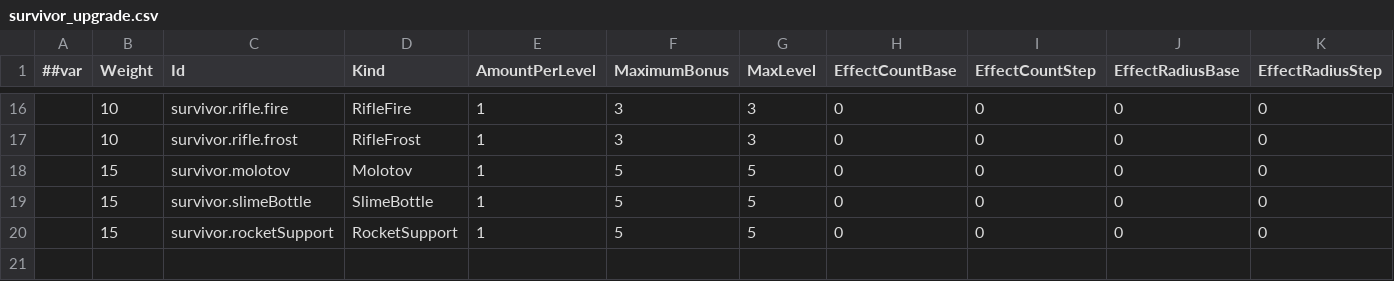
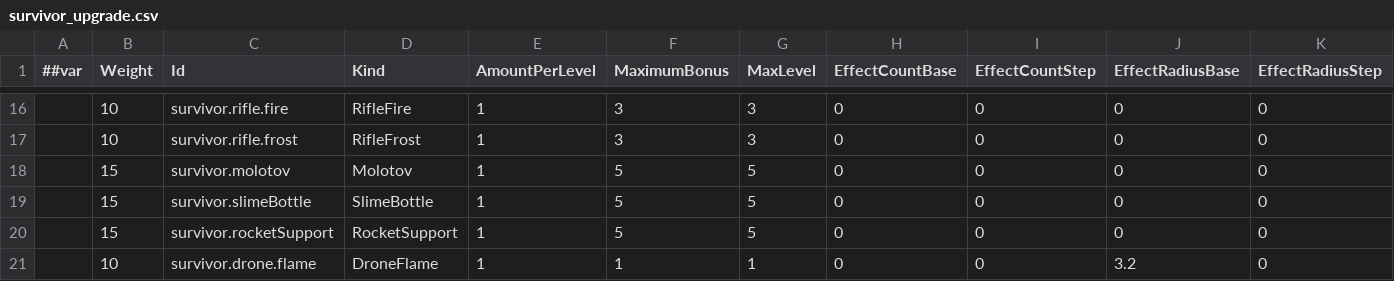
Before and after one commit to godspacecc/FirepowerLoop, a CSV file: Config/DataCsv/survivor_upgrade.csv, drawn as a sheet; only a part is shown, gaps mark what is left out; rows hold the shown columns only; the diff names each change by its address in the sheet, - before the commit and + after, or states it on an @@ line.

```diff
--- a/Config/DataCsv/survivor_upgrade.csv
+++ b/Config/DataCsv/survivor_upgrade.csv
+row 21:  | 10 | survivor.drone.flame | DroneFlame | 1 | 1 | 1 | 0 | 0 | 3.2 | 0
```
Also changed, not shown: 41 other files.
